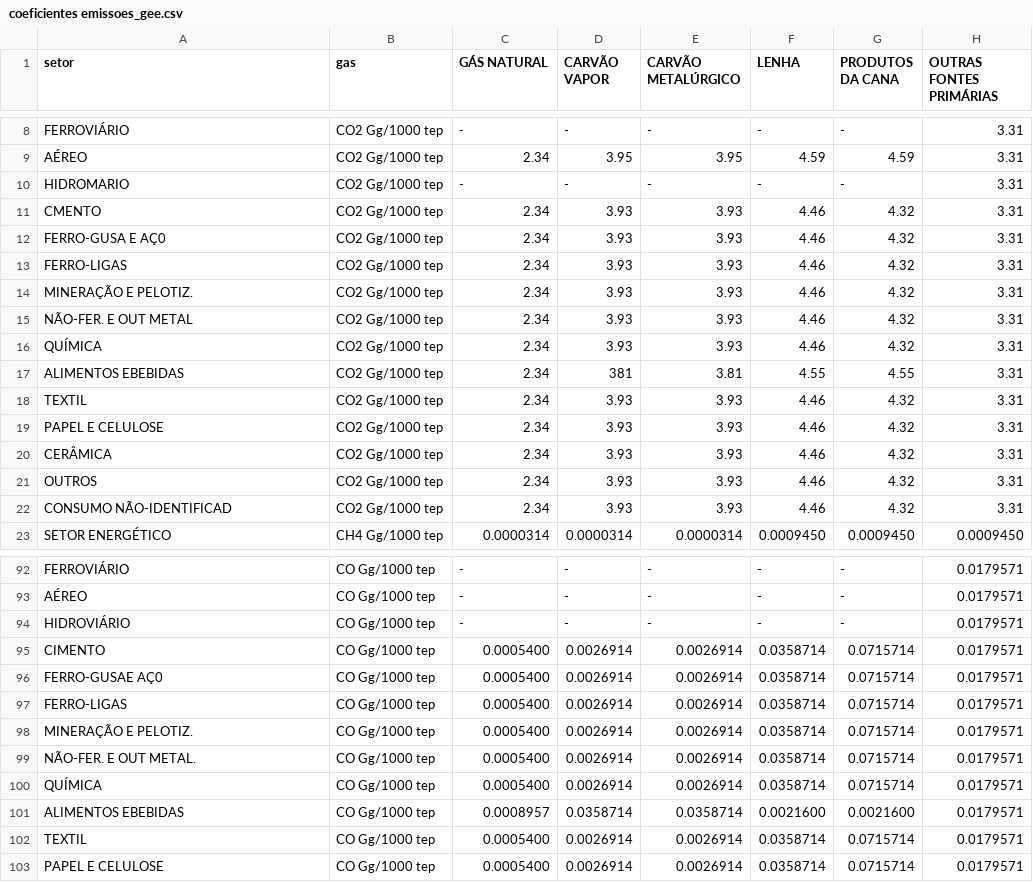
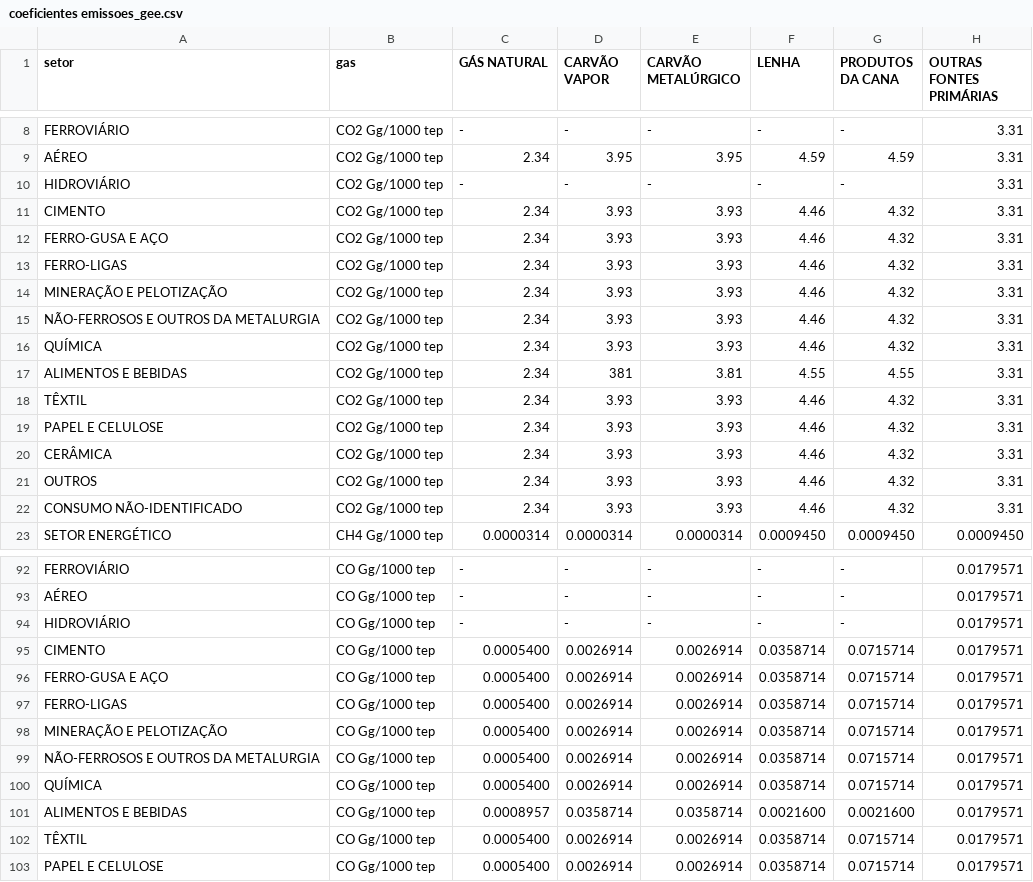
Before and after one commit to fms-1988/datas, a CSV file: coeficientes emissoes_gee.csv, drawn as a sheet; only a part is shown, gaps mark what is left out; the diff covers the shown part only; the diff names each change by its address in the sheet, - before the commit and + after, or states it on an @@ line.

Commit message:
Update coeficientes emissoes_gee.csv
padronizar nomes dos setores

```diff
--- a/coeficientes emissoes_gee.csv
+++ b/coeficientes emissoes_gee.csv
-A10 (setor): HIDROMARIO
+A10 (setor): HIDROVIÁRIO
-A11 (setor): CMENTO
+A11 (setor): CIMENTO
-A12 (setor): FERRO-GUSA E AÇ0
+A12 (setor): FERRO-GUSA E AÇO
-A14 (setor): MINERAÇÃO E PELOTIZ.
+A14 (setor): MINERAÇÃO E PELOTIZAÇÃO
-A15 (setor): NÃO-FER. E OUT METAL
+A15 (setor): NÃO-FERROSOS E OUTROS DA METALURGIA
-A17 (setor): ALIMENTOS EBEBIDAS
+A17 (setor): ALIMENTOS E BEBIDAS
-A18 (setor): TEXTIL
+A18 (setor): TÊXTIL
-A22 (setor): CONSUMO NÃO-IDENTIFICAD
+A22 (setor): CONSUMO NÃO-IDENTIFICADO
-A96 (setor): FERRO-GUSAE AÇ0
+A96 (setor): FERRO-GUSA E AÇO
-A98 (setor): MINERAÇÃO E PELOTIZ.
+A98 (setor): MINERAÇÃO E PELOTIZAÇÃO
-A99 (setor): NÃO-FER. E OUT METAL.
+A99 (setor): NÃO-FERROSOS E OUTROS DA METALURGIA
-A101 (setor): ALIMENTOS EBEBIDAS
+A101 (setor): ALIMENTOS E BEBIDAS
-A102 (setor): TEXTIL
+A102 (setor): TÊXTIL
```
Also changed, not shown: 25 edited cells elsewhere in this file.
